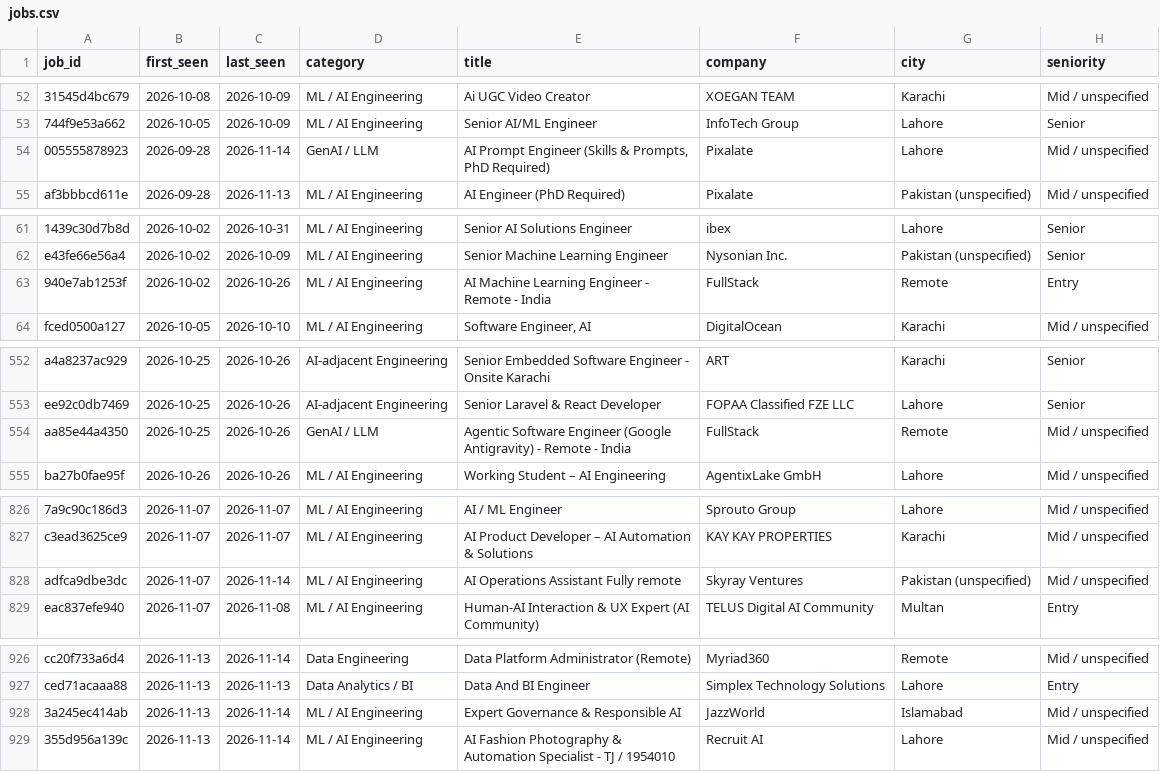
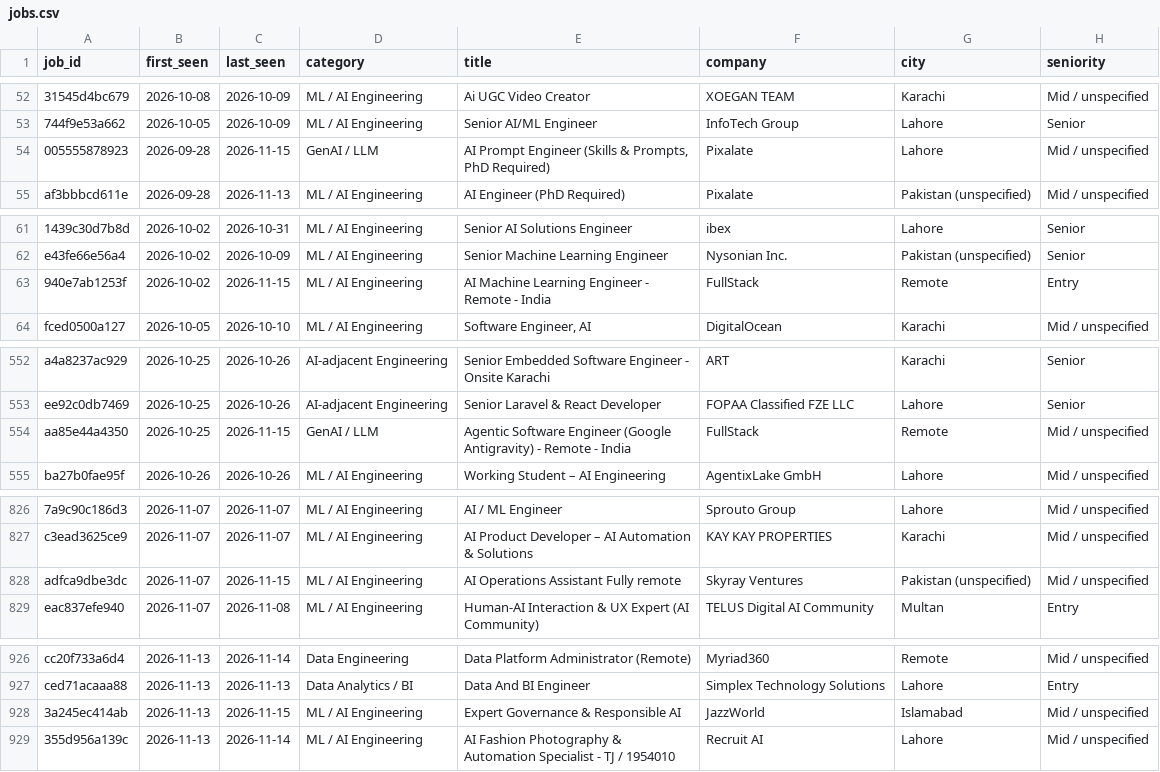
Before and after one commit to numanahmadhere/densight-jobs, a CSV file: data/jobs.csv, drawn as a sheet; only a part is shown, gaps mark what is left out; the diff covers the shown part only; the diff names each change by its address in the sheet, - before the commit and + after, or states it on an @@ line.

```diff
--- a/data/jobs.csv
+++ b/data/jobs.csv
-C54 (last_seen): 2026-11-14
+C54 (last_seen): 2026-11-15
-C63 (last_seen): 2026-10-26
+C63 (last_seen): 2026-11-15
-C554 (last_seen): 2026-10-26
+C554 (last_seen): 2026-11-15
-C828 (last_seen): 2026-11-14
+C828 (last_seen): 2026-11-15
-C928 (last_seen): 2026-11-14
+C928 (last_seen): 2026-11-15
```
Also changed, not shown: 5 added rows and 19 edited cells elsewhere in this file, 2 other files.
